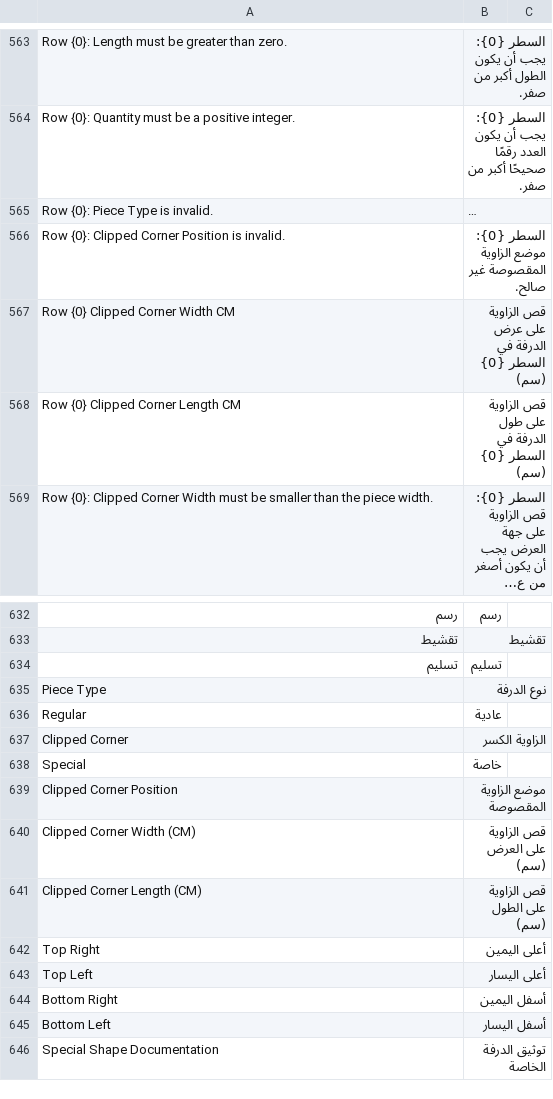
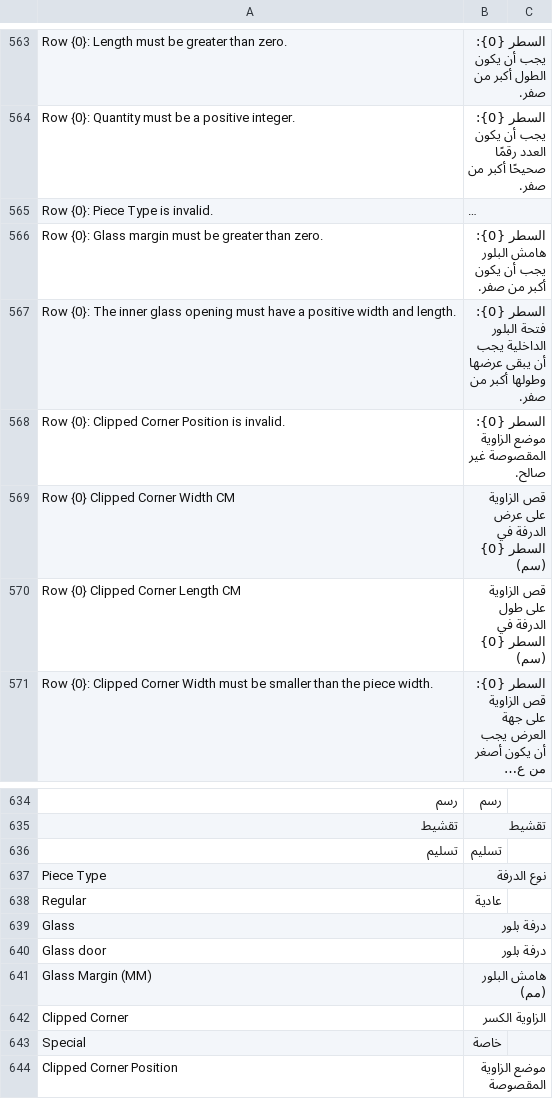
Before and after one commit to Hasan-Alhendi/almdina-erp, a CSV file: almdina_erp/translations/ar.csv, drawn as a sheet; only a part is shown, gaps mark what is left out; the shorter side is filled out with more unchanged rows; long unchanged cells end in …; the diff names each change by its address in the sheet, - before the commit and + after, or states it on an @@ line.

Commit message:
feat(glass): introduce glass piece type and margin handling in door cutting orders
- Added support for a new piece type "Glass" in the door cutting order, including updates to the piece type selection and associated margin handling.
- Implemented glass margin validation to ensure positive values for the inner glass opening.
- Refactored payload generation to include glass margin in plan inputs, ensuring accurate representation in order processing.
- Enhanced frontend components to accommodate the new glass type and margin options, improving user experience.
- Expanded test coverage to validate the new functionalities and ensure robust handling of glass-related scenarios.

```diff
--- a/almdina_erp/translations/ar.csv
+++ b/almdina_erp/translations/ar.csv
+row 566: Row {0}: Glass margin must be greater than zero. | السطر {0}: هامش البلور يجب أن يكون أكبر من صفر.
+row 567: Row {0}: The inner glass opening must have a positive width and length. | السطر {0}: فتحة البلور الداخلية يجب أن يبقى عرضها وطولها أكبر من صفر.
+row 639: Glass | درفة بلور
+row 640: Glass door | درفة بلور
+row 641: Glass Margin (MM) | هامش البلور (مم)
```
Also changed, not shown: 27 other files.
